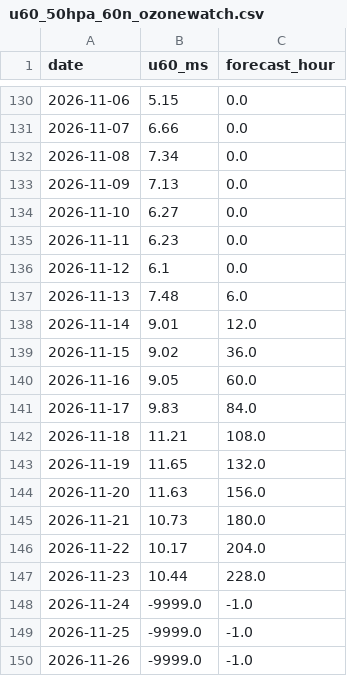
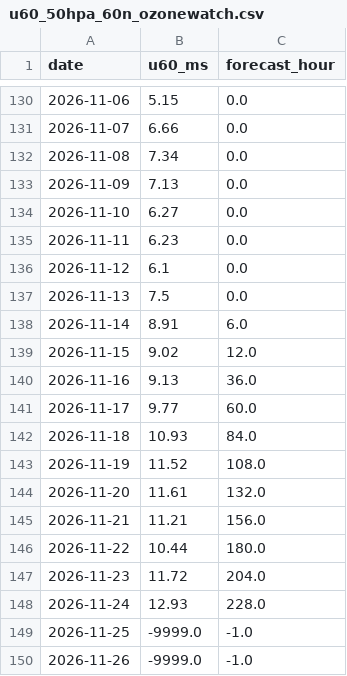
Before and after one commit to Tmik407/Kosmick-observato-, a CSV file: data/nasa-gsfc/u60_50hpa_60n_ozonewatch.csv, drawn as a sheet; only a part is shown, gaps mark what is left out.

```diff
--- a/data/nasa-gsfc/u60_50hpa_60n_ozonewatch.csv
+++ b/data/nasa-gsfc/u60_50hpa_60n_ozonewatch.csv
@@ -136,14 +136,14 @@ date,u60_ms,forecast_hour
 2026-11-12,6.1,0.0
-2026-11-13,7.48,6.0
-2026-11-14,9.01,12.0
-2026-11-15,9.02,36.0
-2026-11-16,9.05,60.0
-2026-11-17,9.83,84.0
-2026-11-18,11.21,108.0
-2026-11-19,11.65,132.0
-2026-11-20,11.63,156.0
-2026-11-21,10.73,180.0
-2026-11-22,10.17,204.0
-2026-11-23,10.44,228.0
-2026-11-24,-9999.0,-1.0
+2026-11-13,7.5,0.0
+2026-11-14,8.91,6.0
+2026-11-15,9.02,12.0
+2026-11-16,9.13,36.0
+2026-11-17,9.77,60.0
+2026-11-18,10.93,84.0
+2026-11-19,11.52,108.0
+2026-11-20,11.61,132.0
+2026-11-21,11.21,156.0
+2026-11-22,10.44,180.0
+2026-11-23,11.72,204.0
+2026-11-24,12.93,228.0
 2026-11-25,-9999.0,-1.0
```
Also changed, not shown: data/nasa-gsfc/tcap_10hpa_60_90n.csv, data/nasa-gsfc/tcap_10hpa_60_90n_ozonewatch.csv, 10 other files.
